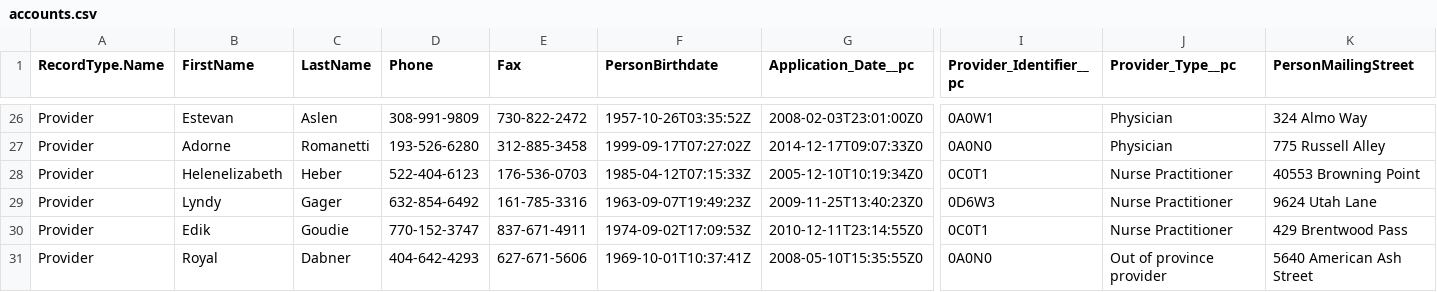
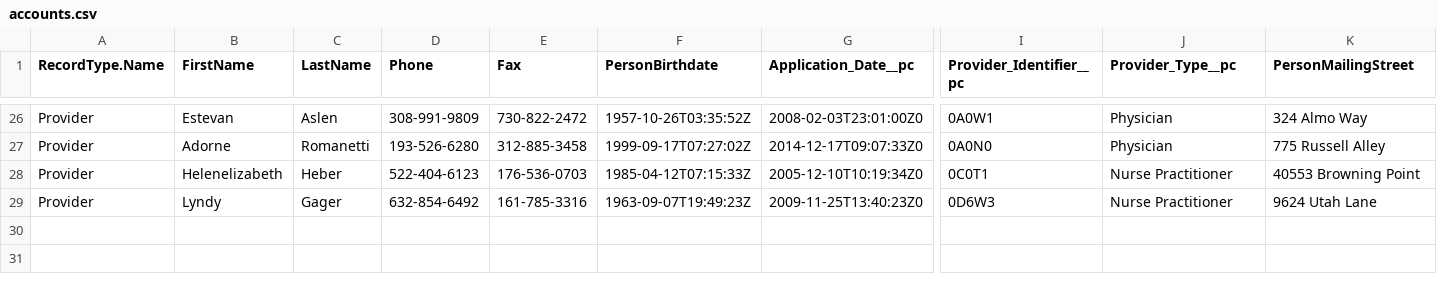
Before and after one commit to bcgov/MoH-SAT, a CSV file: data/accounts.csv, drawn as a sheet; only a part is shown, gaps mark what is left out; rows hold the shown columns only; the diff names each change by its address in the sheet, - before the commit and + after, or states it on an @@ line.

```diff
--- a/data/accounts.csv
+++ b/data/accounts.csv
-row 30: Provider | Edik | Goudie | 770-152-3747 | 837-671-4911 | 1974-09-02T17:09:53Z | 2010-12-11T23:14:55Z0 | 0C0T1 | Nurse Practitioner | 429 Brentwood Pass
-row 31: Provider | Royal | Dabner | 404-642-4293 | 627-671-5606 | 1969-10-01T10:37:41Z | 2008-05-10T15:35:55Z0 | 0A0N0 | Out of province provider | 5640 American Ash Street
```
Also changed, not shown: data/cases.csv.
